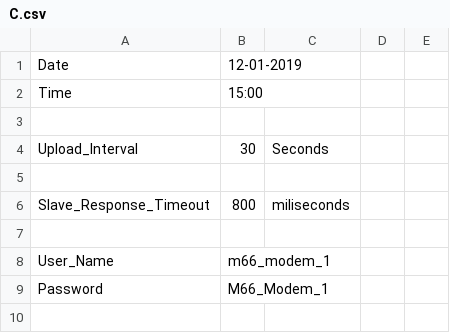
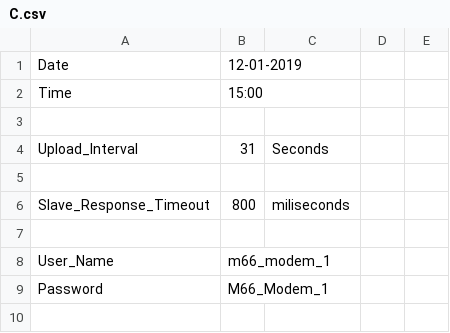
Before and after one commit to g-fh/IoT, a CSV file: C.csv, drawn as a sheet; only a part is shown.

Commit message:
Update C.csv

```diff
--- a/C.csv
+++ b/C.csv
@@ -3,3 +3,3 @@ Time,15:00,,,
 ,,,,
-Upload_Interval,30,Seconds,,
+Upload_Interval,31,Seconds,,
 ,,,,
```
